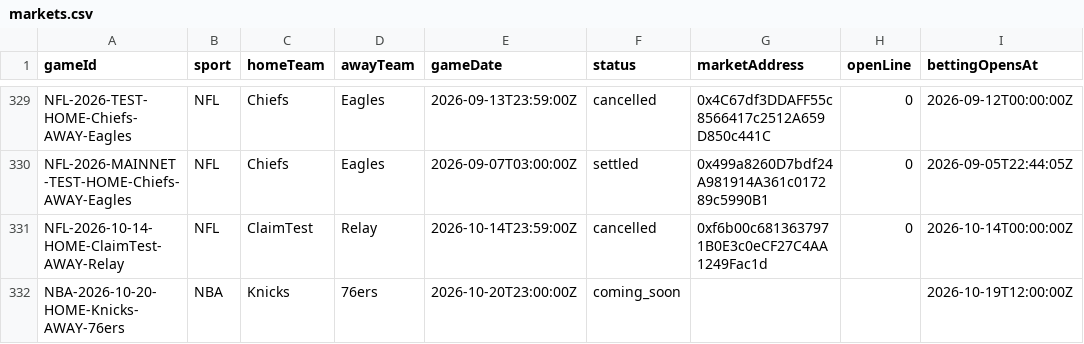
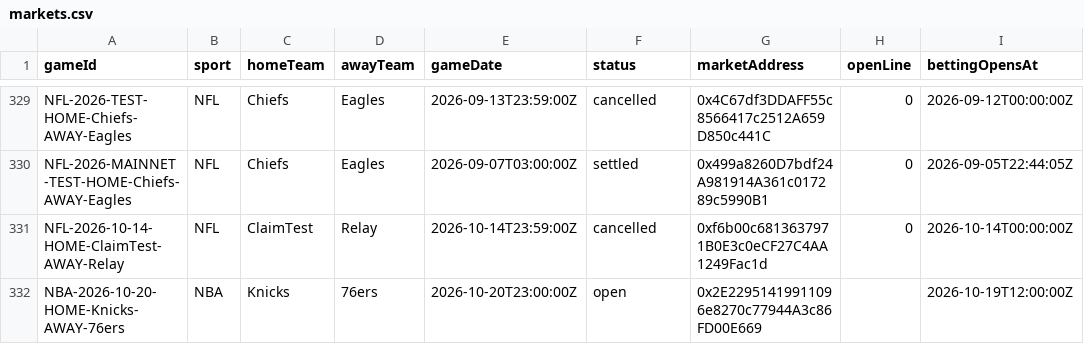
Before and after one commit to EvenStevenBet/even-steven, a CSV file: data/markets.csv, drawn as a sheet; only a part is shown, gaps mark what is left out; the diff names each change by its address in the sheet, - before the commit and + after, or states it on an @@ line.

```diff
--- a/data/markets.csv
+++ b/data/markets.csv
-F332 (status): coming_soon
+F332 (status): open
-G332 (marketAddress): (empty)
+G332 (marketAddress): 0x2E22951419911096e8270c77944A3c86FD00E669
```
